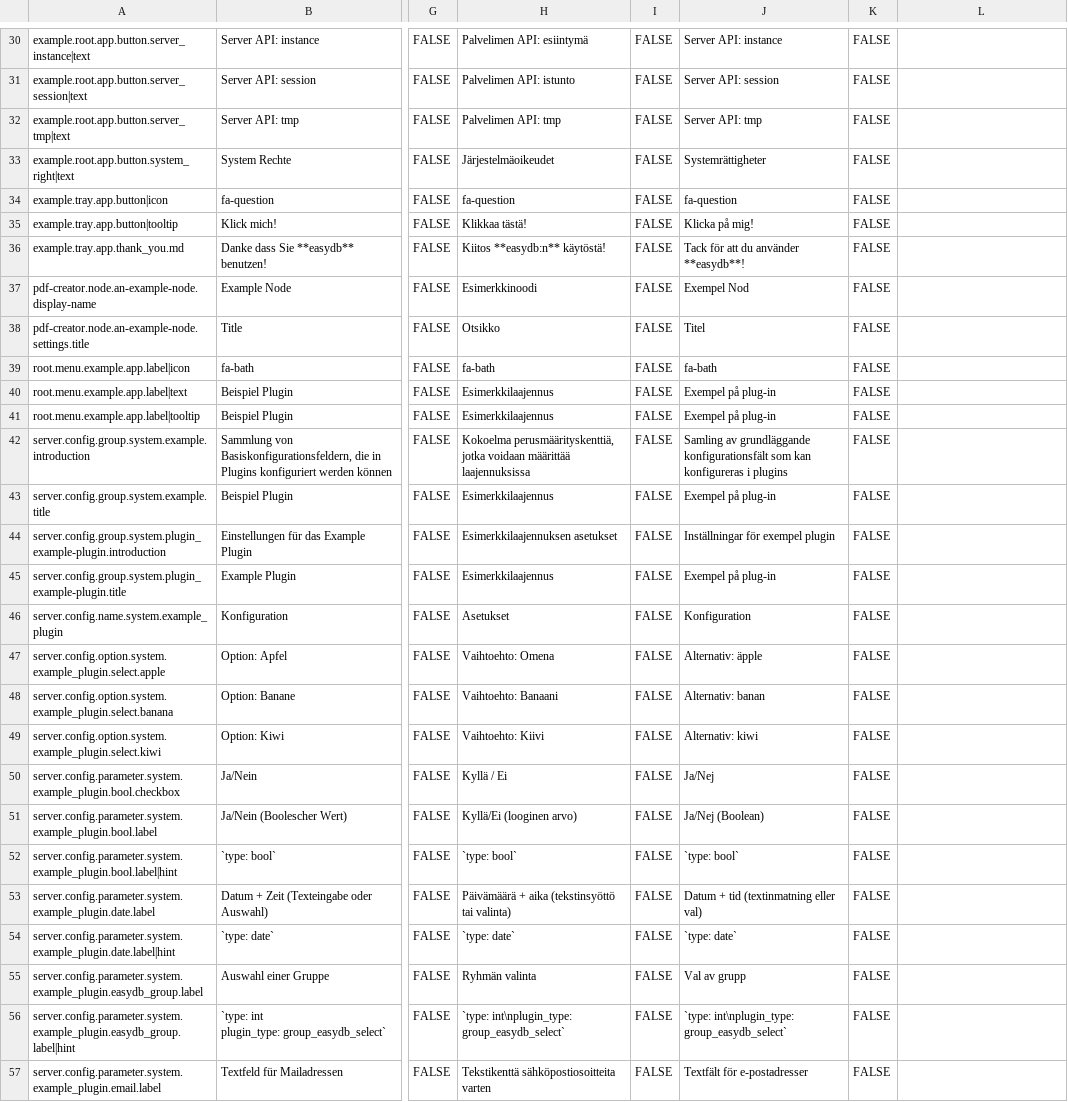
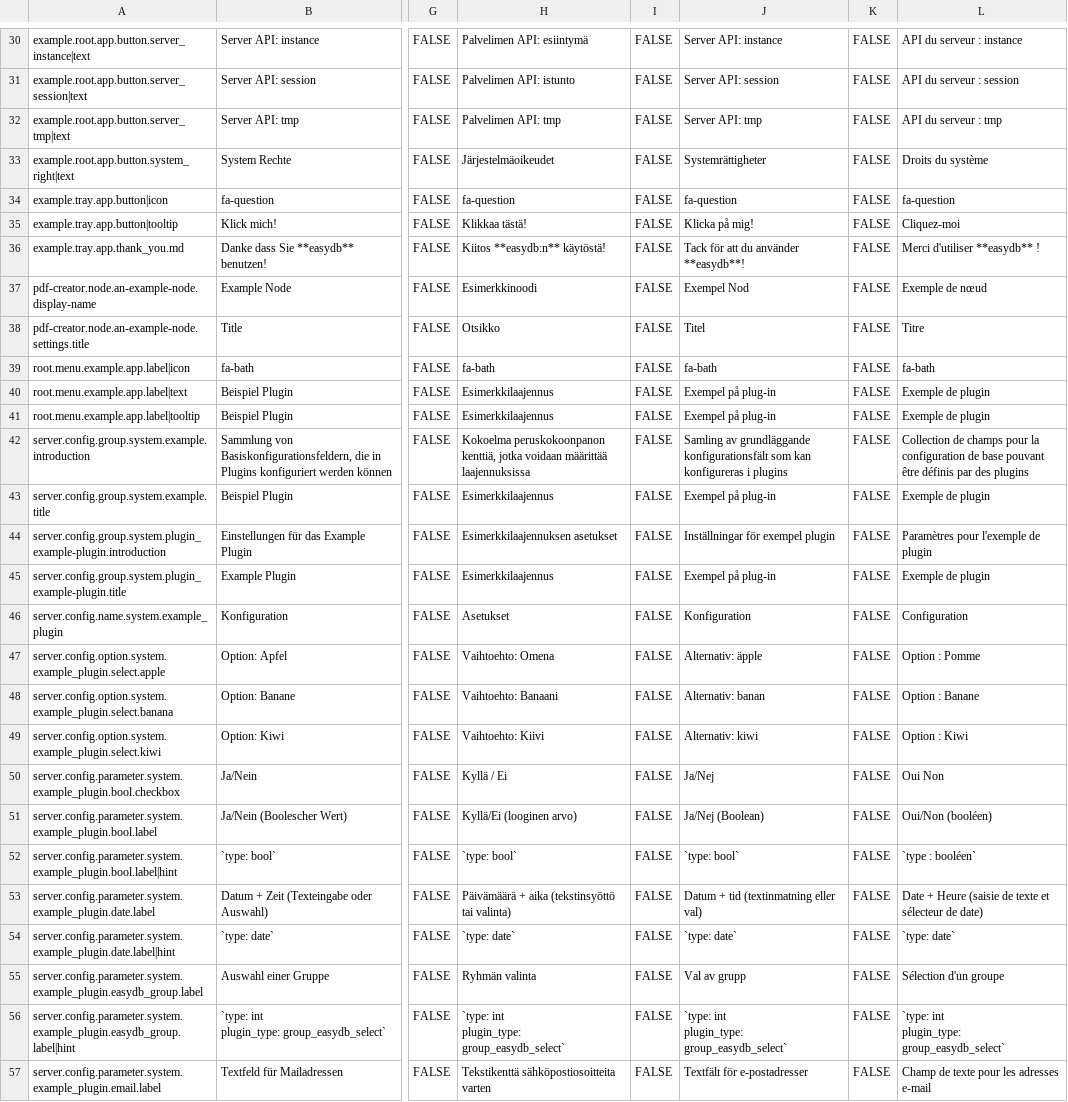
Before and after one commit to programmfabrik/easydb-example-plugin, a CSV file: l10n/example-plugin.csv, drawn as a sheet; only a part is shown, gaps mark what is left out; ↵ is a line break in a cell; the diff covers the shown part only; the diff names each change by its address in the sheet, - before the commit and + after, or states it on an @@ line.

```diff
--- a/l10n/example-plugin.csv
+++ b/l10n/example-plugin.csv
-L30: (empty)
+L30: API du serveur : instance
-L31: (empty)
+L31: API du serveur : session
-L32: (empty)
+L32: API du serveur : tmp
-L33: (empty)
+L33: Droits du système
-L34: (empty)
+L34: fa-question
-L35: (empty)
+L35: Cliquez-moi
-L36: (empty)
+L36: Merci d'utiliser **easydb** !
-L37: (empty)
+L37: Exemple de nœud
-L38: (empty)
+L38: Titre
-L39: (empty)
+L39: fa-bath
-L40:L41: (empty)
+L40:L41: Exemple de plugin
-H42: Kokoelma perusmäärityskenttiä, jotka voidaan…
+H42: Kokoelma peruskokoonpanon kenttiä, jotka voidaan…
-L42: (empty)
+L42: Collection de champs pour la configuration de base pouvant être définis par des plugins
-L43: (empty)
+L43: Exemple de plugin
-L44: (empty)
+L44: Paramètres pour l'exemple de plugin
-L45: (empty)
+L45: Exemple de plugin
-L46: (empty)
+L46: Configuration
-L47: (empty)
+L47: Option : Pomme
-L48: (empty)
+L48: Option : Banane
-L49: (empty)
+L49: Option : Kiwi
-L50: (empty)
+L50: Oui Non
-L51: (empty)
+L51: Oui/Non (booléen)
-L52: (empty)
+L52: `type : booléen`
-L53: (empty)
+L53: Date + Heure (saisie de texte et sélecteur de date)
-L54: (empty)
+L54: `type: date`
-L55: (empty)
+L55: Sélection d'un groupe
-H56: `type: int\nplugin_type: group_easydb_select`
+H56: `type: int ↵ plugin_type: group_easydb_select`
-J56: `type: int\nplugin_type: group_easydb_select`
+J56: `type: int ↵ plugin_type: group_easydb_select`
-L56: (empty)
+L56: `type: int ↵ plugin_type: group_easydb_select`
-L57: (empty)
+L57: Champ de texte pour les adresses e-mail
```
Also changed, not shown: 68 edited cells elsewhere in this file.
